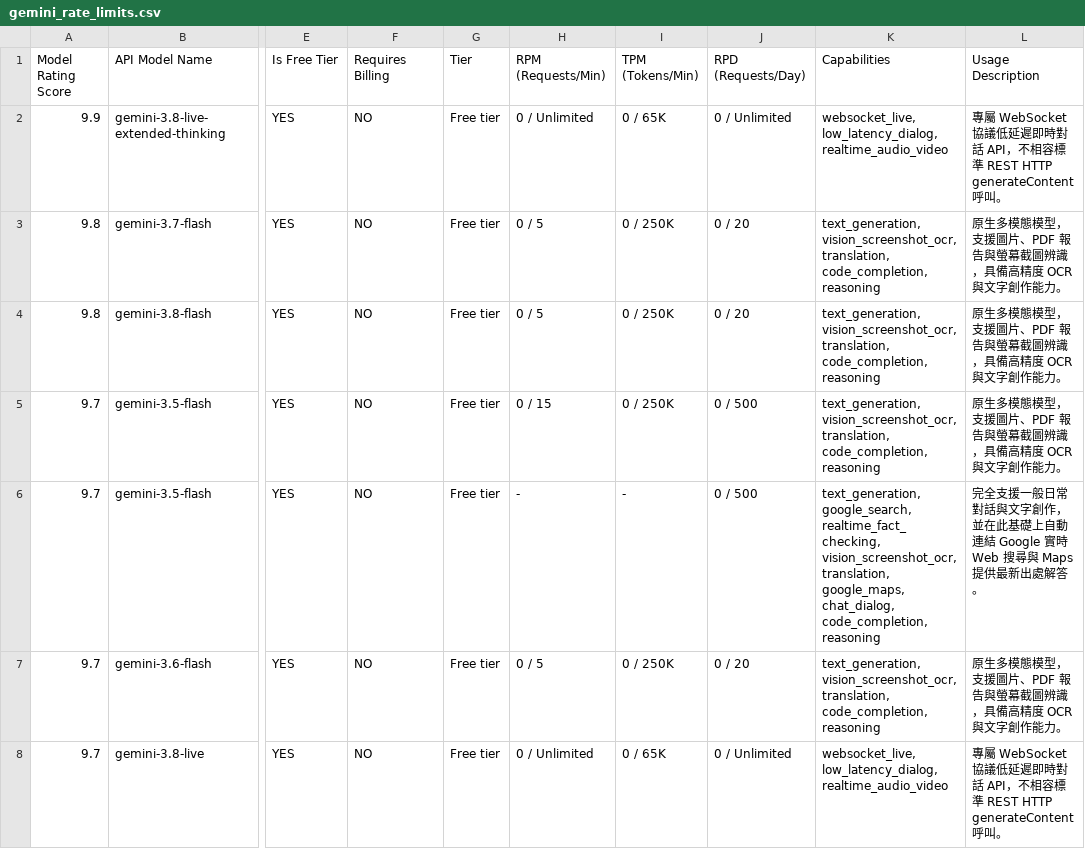
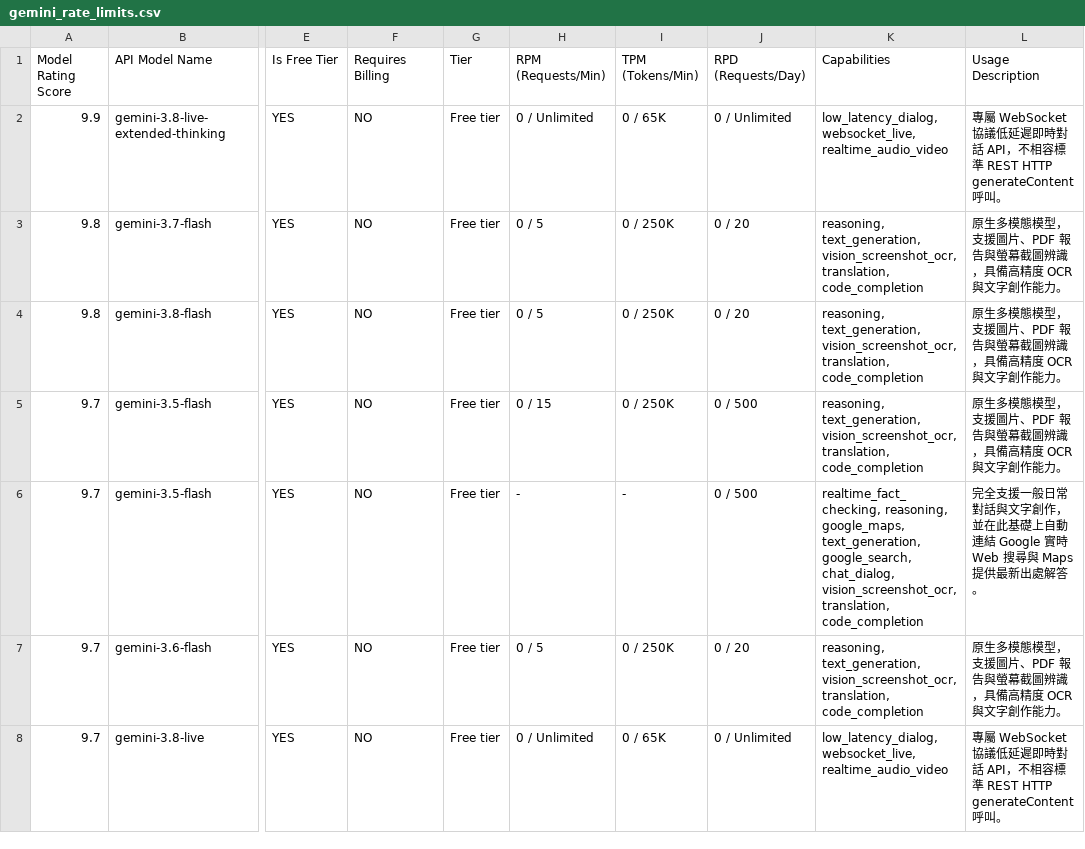
Before and after one commit to 9908gg-art/gemini-quota-fetcher, a CSV file: gemini_rate_limits.csv, drawn as a sheet; only a part is shown, gaps mark what is left out; the diff covers the shown part only; the diff names each change by its address in the sheet, - before the commit and + after, or states it on an @@ line.

```diff
--- a/gemini_rate_limits.csv
+++ b/gemini_rate_limits.csv
-K2 (Capabilities): websocket_live, low_latency_dialog, realtime_audio_video
+K2 (Capabilities): low_latency_dialog, websocket_live, realtime_audio_video
-K3:K5 (Capabilities): text_generation, vision_screenshot_ocr, translation, code_completion, reasoning
+K3:K5 (Capabilities): reasoning, text_generation, vision_screenshot_ocr, translation, code_completion
-K6 (Capabilities): text_generation, google_search, realtime_fact_checking, vision_screenshot_ocr, translation, google_maps, chat_dialog, code_completion, reasoning
+K6 (Capabilities): realtime_fact_checking, reasoning, google_maps, text_generation, google_search, chat_dialog, vision_screenshot_ocr, translation, code_completion
-K7 (Capabilities): text_generation, vision_screenshot_ocr, translation, code_completion, reasoning
+K7 (Capabilities): reasoning, text_generation, vision_screenshot_ocr, translation, code_completion
-K8 (Capabilities): websocket_live, low_latency_dialog, realtime_audio_video
+K8 (Capabilities): low_latency_dialog, websocket_live, realtime_audio_video
```
Also changed, not shown: 46 edited cells elsewhere in this file, 2 other files.
